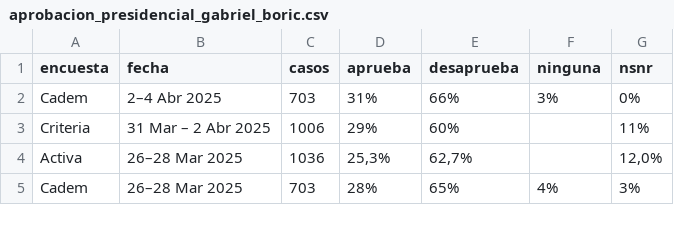
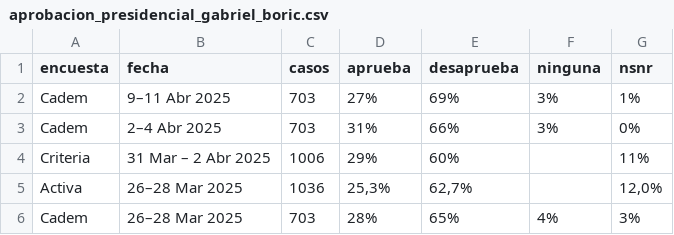
Before and after one commit to dataista-studio/datos-abiertos, a CSV file: aprobacion_presidencial_gabriel_boric.csv, drawn as a sheet; only a part is shown.

Commit message:
Update aprobacion_presidencial_gabriel_boric.csv

```diff
--- a/aprobacion_presidencial_gabriel_boric.csv
+++ b/aprobacion_presidencial_gabriel_boric.csv
@@ -1,2 +1,3 @@
 encuesta,fecha,casos,aprueba,desaprueba,ninguna,nsnr
+Cadem,9–11 Abr 2025,703,27%,69%,3%,1%
 Cadem,2–4 Abr 2025,703,31%,66%,3%,0%
```
